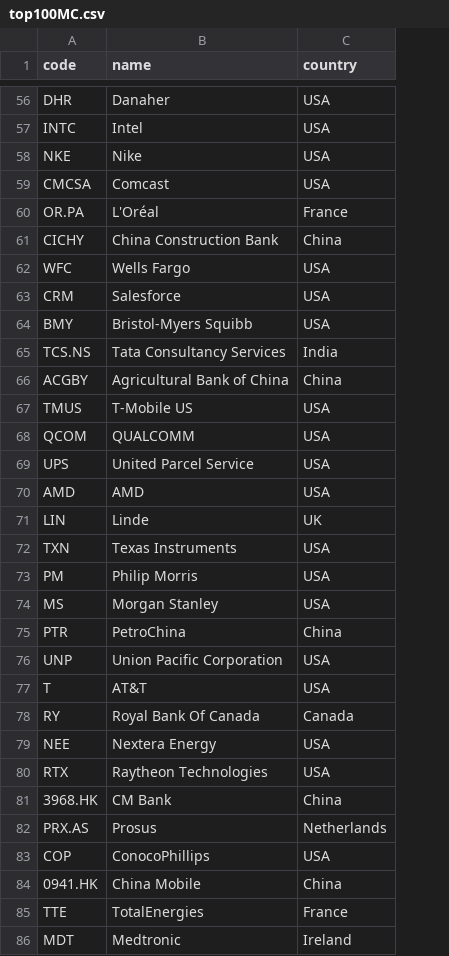
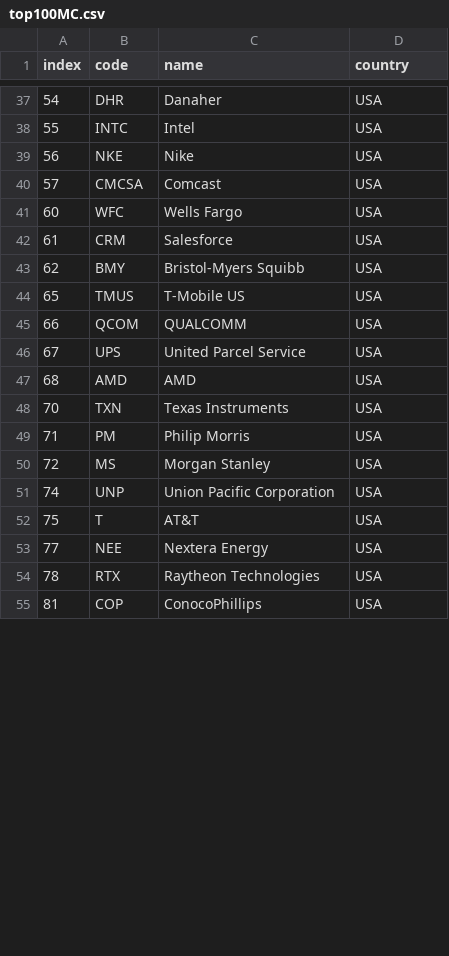
Before and after one commit to pedrazac95/Project-stocks-Camus-Juanmax, a CSV file: data/top100MC.csv, drawn as a sheet; only a part is shown, gaps mark what is left out; removed rows and columns are numbered as before the commit, all else as after; the diff covers the shown part only; the diff names each change by its address in the sheet, - before the commit and + after, or states it on an @@ line.

```diff
--- a/data/top100MC.csv
+++ b/data/top100MC.csv
+column A (index), rows 37-55: 54 | 55 | 56 | 57 | 60 | 61 | 62 | 65 | 66 | 67 | 68 | 70 | 71 | 72 | 74 | 75 | 77 | 78 | 81
-row 60: OR.PA | L'Oréal | France
-row 61: CICHY | China Construction Bank | China
-row 65: TCS.NS | Tata Consultancy Services | India
-row 66: ACGBY | Agricultural Bank of China | China
-row 71: LIN | Linde | UK
-row 75: PTR | PetroChina | China
-row 78: RY | Royal Bank Of Canada | Canada
-row 81: 3968.HK | CM Bank | China
-row 82: PRX.AS | Prosus | Netherlands
-row 84: 0941.HK | China Mobile | China
-row 85: TTE | TotalEnergies | France
-row 86: MDT | Medtronic | Ireland
```
Also changed, not shown: 26 removed rows elsewhere in this file.
